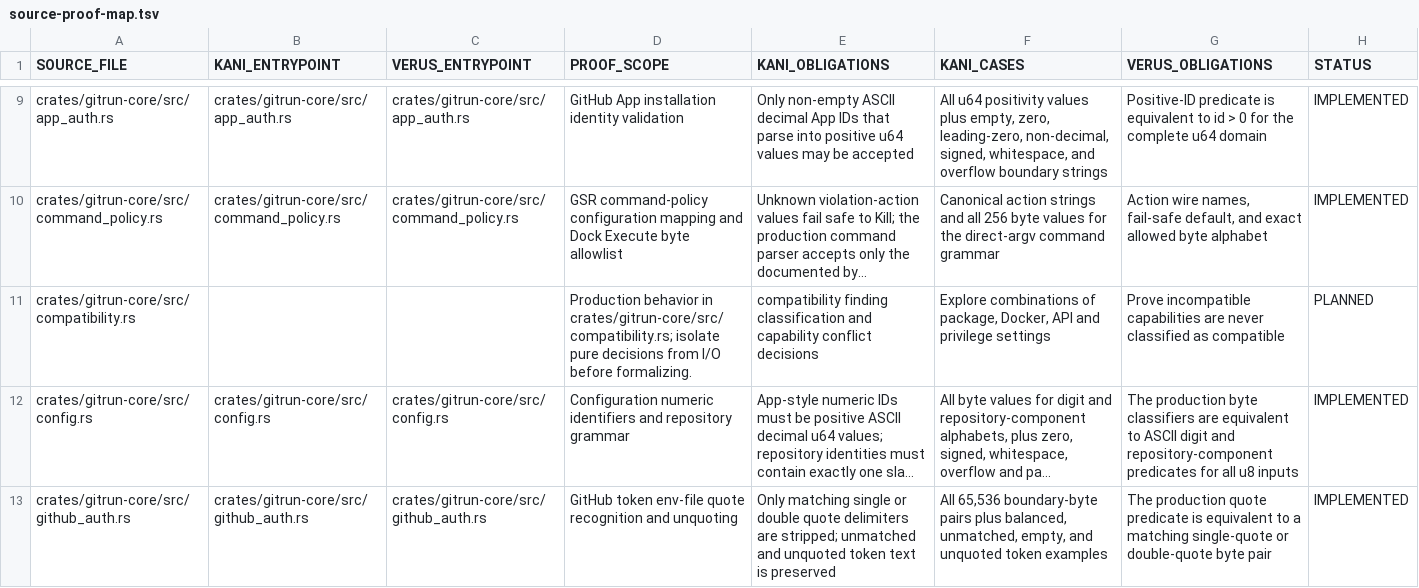
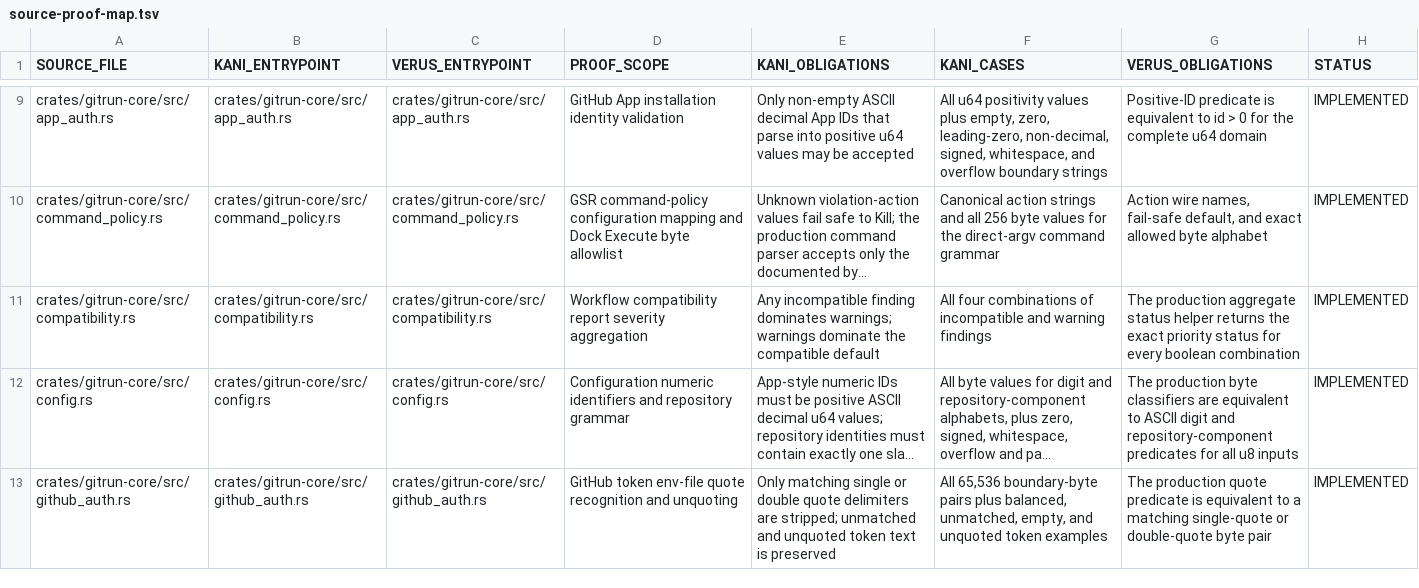
Before and after one commit to Vider06/GitRun, a TSV file: verification/source-proof-map.tsv, drawn as a sheet; only a part is shown, gaps mark what is left out; long unchanged cells end in …; the diff names each change by its address in the sheet, - before the commit and + after, or states it on an @@ line.

Commit message:
formal: map compatibility severity priority proof

```diff
--- a/verification/source-proof-map.tsv
+++ b/verification/source-proof-map.tsv
-B11 (KANI_ENTRYPOINT): (empty)
+B11 (KANI_ENTRYPOINT): crates/gitrun-core/src/compatibility.rs
-C11 (VERUS_ENTRYPOINT): (empty)
+C11 (VERUS_ENTRYPOINT): crates/gitrun-core/src/compatibility.rs
-D11 (PROOF_SCOPE): Production behavior in crates/gitrun-core/src/compatibility.rs; isolate pure decisions from I/O before formalizing.
+D11 (PROOF_SCOPE): Workflow compatibility report severity aggregation
-E11 (KANI_OBLIGATIONS): compatibility finding classification and capability conflict decisions
+E11 (KANI_OBLIGATIONS): Any incompatible finding dominates warnings; warnings dominate the compatible default
-F11 (KANI_CASES): Explore combinations of package, Docker, API and privilege settings
+F11 (KANI_CASES): All four combinations of incompatible and warning findings
-G11 (VERUS_OBLIGATIONS): Prove incompatible capabilities are never classified as compatible
+G11 (VERUS_OBLIGATIONS): The production aggregate status helper returns the exact priority status for every boolean combination
-H11 (STATUS): PLANNED
+H11 (STATUS): IMPLEMENTED
```
